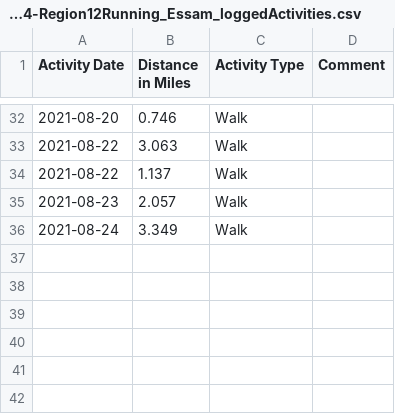
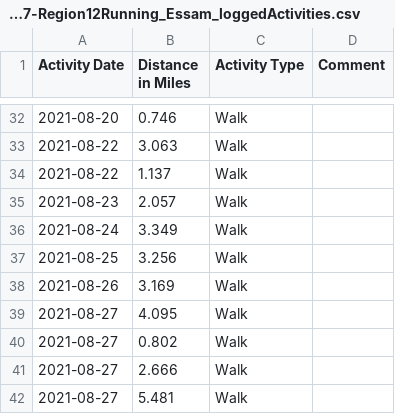
Before and after one commit to genvalen/circumpolar-race, a CSV file: participants/phil-essam/20210907-Region12Running_Essam_loggedActivities.csv (was participants/phil-essam/20210824-Region12Running_Essam_loggedActivities.csv), drawn as a sheet; only a part is shown, gaps mark what is left out.

```diff
--- a/participants/phil-essam/20210824-Region12Running_Essam_loggedActivities.csv
+++ b/participants/phil-essam/20210907-Region12Running_Essam_loggedActivities.csv
@@ -36 +36,7 @@
 2021-08-24,3.349,Walk,
+2021-08-25,3.256,Walk,
+2021-08-26,3.169,Walk,
+2021-08-27,4.095,Walk,
+2021-08-27,0.802,Walk,
+2021-08-27,2.666,Walk,
+2021-08-27,5.481,Walk,
```
Also changed, not shown: participants/david-eckardt/20210907-Region12Running_Eckardt_loggedActivities.csv, participants/don-willis/20210907-Region12Running_Willis_loggedActivities.csv, 12 other files.
